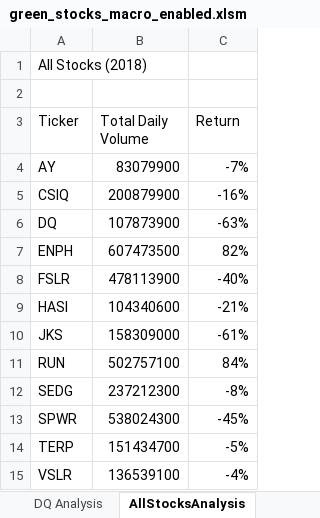
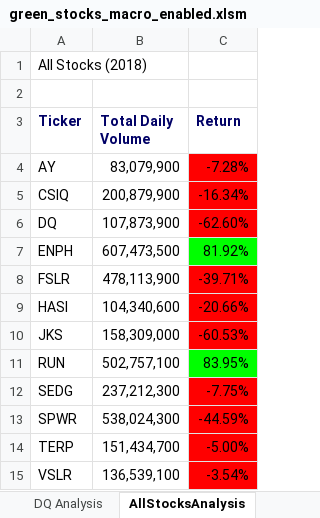
Before and after one commit to dianahcortez/Stock-Analysis, an Excel workbook: green_stocks_macro_enabled.xlsm, sheet AllStocksAnalysis, drawn as a sheet; values as stored, in another font and other column widths than the file's, no borders; the diff names each change by its address in the sheet, - before the commit and + after, or states it on an @@ line.

Commit message:
Conditional formatting stock performance

```diff
--- a/green_stocks_macro_enabled.xlsm (sheet AllStocksAnalysis)
+++ b/green_stocks_macro_enabled.xlsm (sheet AllStocksAnalysis)
@@ A3:C3 bold: off → on, text colour: black → #000066 @@
-B4 (Total Daily Volume): 83079900
+B4 (Total Daily Volume): 83,079,900
-C4 (Return): -7%
+C4 (Return): -7.28%
-C4:C6 fill: none
+C4:C6 fill: #FF0000
-B5 (Total Daily Volume): 200879900
+B5 (Total Daily Volume): 200,879,900
-C5 (Return): -16%
+C5 (Return): -16.34%
-B6 (Total Daily Volume): 107873900
+B6 (Total Daily Volume): 107,873,900
-C6 (Return): -63%
+C6 (Return): -62.60%
-B7 (Total Daily Volume): 607473500
+B7 (Total Daily Volume): 607,473,500
-C7 (Return): 82%
+C7 (Return): 81.92%
-C7 fill: none
+C7 fill: #00FF00
-B8 (Total Daily Volume): 478113900
+B8 (Total Daily Volume): 478,113,900
-C8 (Return): -40%
+C8 (Return): -39.71%
-C8:C10 fill: none
+C8:C10 fill: #FF0000
-B9 (Total Daily Volume): 104340600
+B9 (Total Daily Volume): 104,340,600
-C9 (Return): -21%
+C9 (Return): -20.66%
-B10 (Total Daily Volume): 158309000
+B10 (Total Daily Volume): 158,309,000
-C10 (Return): -61%
+C10 (Return): -60.53%
-B11 (Total Daily Volume): 502757100
+B11 (Total Daily Volume): 502,757,100
-C11 (Return): 84%
+C11 (Return): 83.95%
-C11 fill: none
+C11 fill: #00FF00
-B12 (Total Daily Volume): 237212300
+B12 (Total Daily Volume): 237,212,300
-C12 (Return): -8%
+C12 (Return): -7.75%
-C12:C15 fill: none
+C12:C15 fill: #FF0000
-B13 (Total Daily Volume): 538024300
+B13 (Total Daily Volume): 538,024,300
-C13 (Return): -45%
+C13 (Return): -44.59%
-B14 (Total Daily Volume): 151434700
+B14 (Total Daily Volume): 151,434,700
-C14 (Return): -5%
+C14 (Return): -5.00%
-B15 (Total Daily Volume): 136539100
+B15 (Total Daily Volume): 136,539,100
-C15 (Return): -4%
+C15 (Return): -3.54%
```
